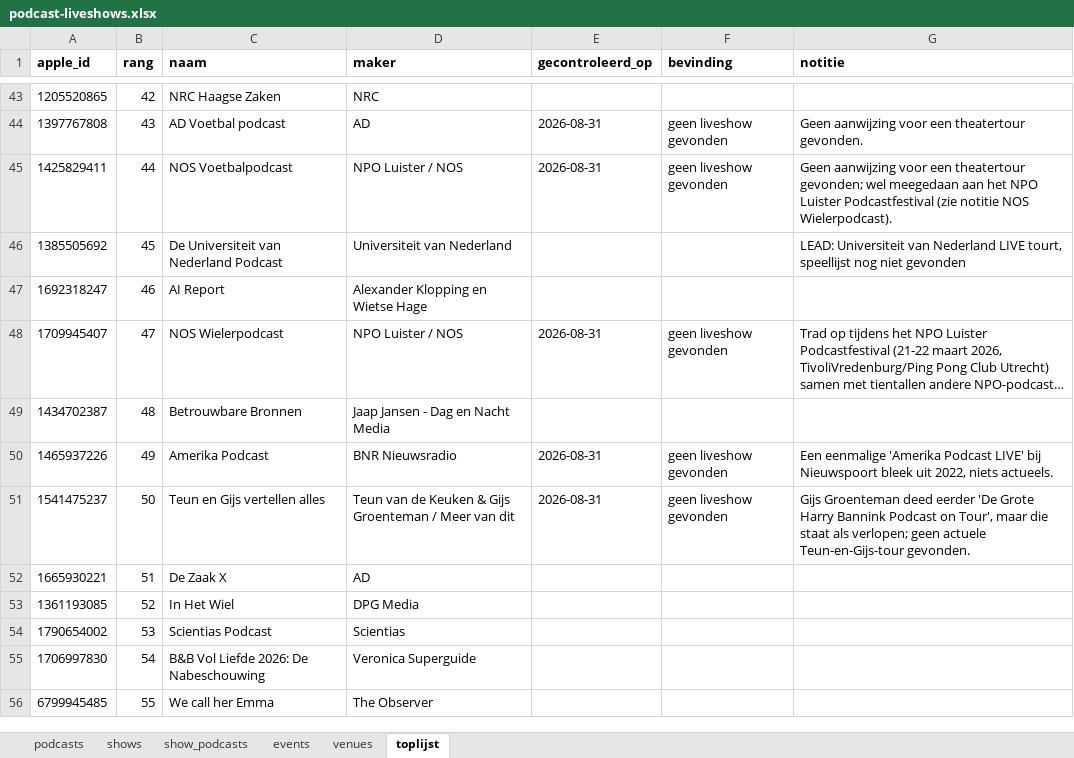
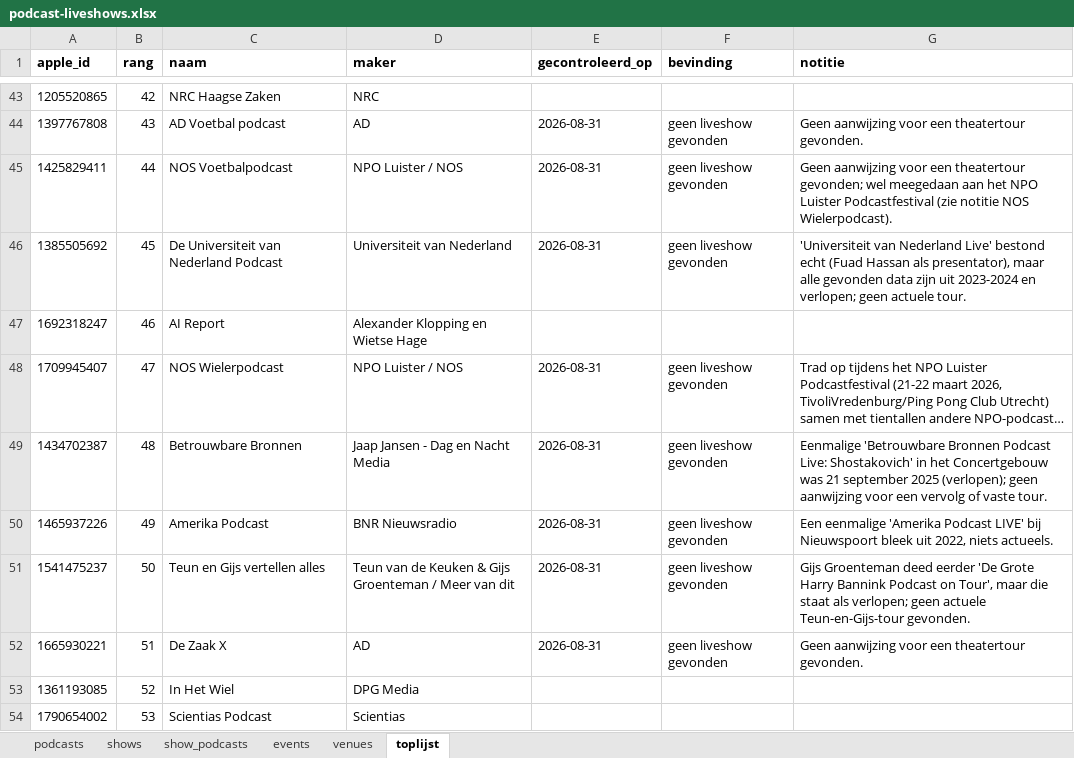
Before and after one commit to minksol-bit/podcast-liveshows, an Excel workbook: data/podcast-liveshows.xlsx, sheet toplijst, drawn as a sheet; only a part is shown, gaps mark what is left out; the shorter side is filled out with more unchanged rows; long unchanged cells end in …; values as stored, in another font and other column widths than the file's, no borders; the diff covers the shown part only; the diff names each change by its address in the sheet, - before the commit and + after, or states it on an @@ line.

Commit message:
Top-100: 16 podcasts extra gecheckt (55 van 100 in totaal, geen nieuwe liveshows)
Getest op vooral true-crime en 'bekend gezicht'-genres (De Onderwereld,
Trias Criminalis, Ontvoerd naar Noord-Korea, Moordzaken, Zwijgen aan
Zee, e.a.) en boekingskantoren (Humor Werkt) - deze ronde leverde geen
nieuwe tours op, maar wel een paar bevestigingen van eenmalige/verlopen
liveshows (Echt Gebeurd bij De Parade, Moordzaken in TivoliVredenburg)
die volgend seizoen opnieuw de moeite waard zijn om te checken.

```diff
--- a/data/podcast-liveshows.xlsx (sheet toplijst)
+++ b/data/podcast-liveshows.xlsx (sheet toplijst)
-E46 (gecontroleerd_op): (empty)
+E46 (gecontroleerd_op): 2026-08-31
-F46 (bevinding): (empty)
+F46 (bevinding): geen liveshow gevonden
-G46 (notitie): LEAD: Universiteit van Nederland LIVE tourt, speellijst nog niet gevonden
+G46 (notitie): 'Universiteit van Nederland Live' bestond echt (Fuad Hassan als presentator), maar alle gevonden data zijn uit 2023-2024 en verlopen; geen actuele tour.
-E49 (gecontroleerd_op): (empty)
+E49 (gecontroleerd_op): 2026-08-31
-F49 (bevinding): (empty)
+F49 (bevinding): geen liveshow gevonden
-G49 (notitie): (empty)
+G49 (notitie): Eenmalige 'Betrouwbare Bronnen Podcast Live: Shostakovich' in het Concertgebouw was 21 september 2025 (verlopen); geen aanwijzing voor een vervolg of vaste tour.
-E52 (gecontroleerd_op): (empty)
+E52 (gecontroleerd_op): 2026-08-31
-F52 (bevinding): (empty)
+F52 (bevinding): geen liveshow gevonden
-G52 (notitie): (empty)
+G52 (notitie): Geen aanwijzing voor een theatertour gevonden.
```
Also changed, not shown: 39 edited cells elsewhere in this sheet, 1 other file.
